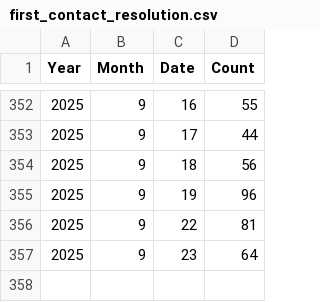
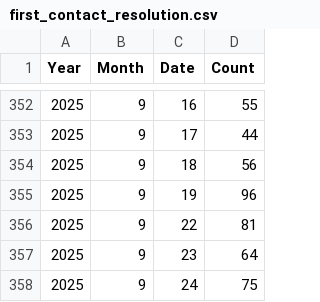
Before and after one commit to massimocristi1970/call-performance-dashboard, a CSV file: data/first_contact_resolution.csv, drawn as a sheet; only a part is shown, gaps mark what is left out.

```diff
--- a/data/first_contact_resolution.csv
+++ b/data/first_contact_resolution.csv
@@ -357 +357,2 @@ Year,Month,Date,Count
 2025,9,23,64
+2025,9,24,75
```
Also changed, not shown: data/outbound_calls.csv.
